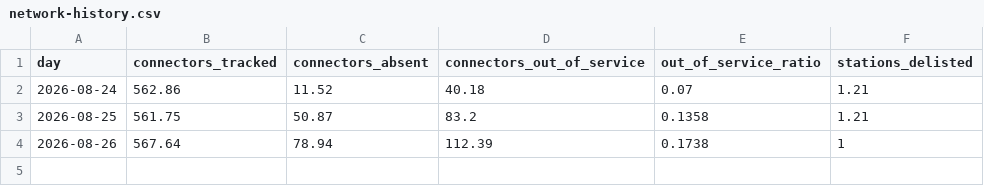
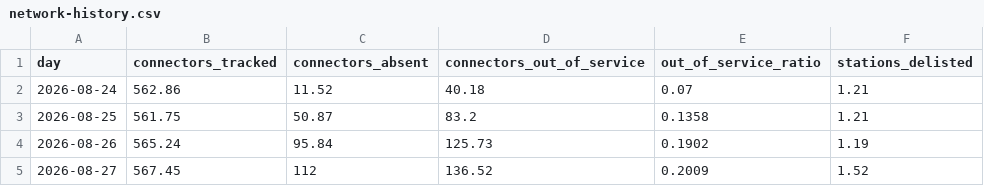
Before and after one commit to MartinLVila/uy-ev-chargers, a CSV file: data/network-history.csv, drawn as a sheet.

Commit message:
Record 2026-08-27 state: 136 of 681 connectors out of service, 1 stations not reporting

```diff
--- a/data/network-history.csv
+++ b/data/network-history.csv
@@ -3,2 +3,3 @@ day,connectors_tracked,connectors_absent,connectors_out_of_service,out_of_servic
 2026-08-25,561.75,50.87,83.2,0.1358,1.21
-2026-08-26,567.64,78.94,112.39,0.1738,1
+2026-08-26,565.24,95.84,125.73,0.1902,1.19
+2026-08-27,567.45,112,136.52,0.2009,1.52
```
Also changed, not shown: 1 other file.
